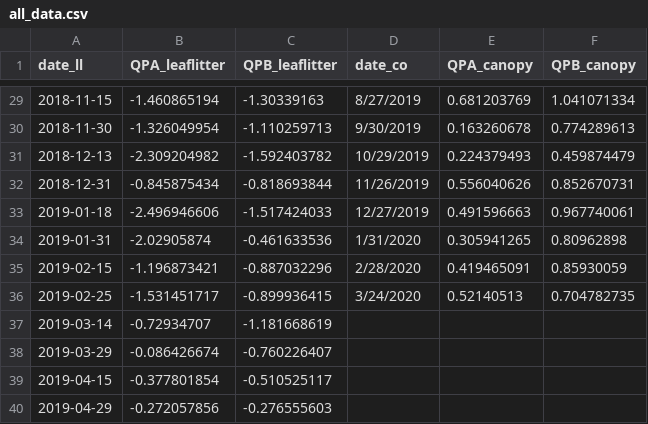
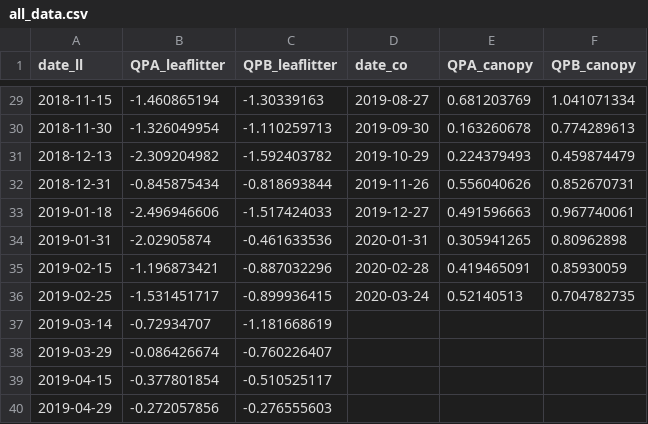
Before and after one commit to PEGutierrezF/StreamStability-IrMaria, a CSV file: data/all_data.csv, drawn as a sheet; only a part is shown, gaps mark what is left out; the diff covers the shown part only.

```diff
--- a/data/all_data.csv
+++ b/data/all_data.csv
@@ -29,9 +29,9 @@ date_ll,QPA_leaflitter,QPB_leaflitter,date_co,QPA_canopy,QPB_canopy
-2018-11-15,-1.460865194,-1.30339163,8/27/2019,0.681203769,1.041071334
-2018-11-30,-1.326049954,-1.110259713,9/30/2019,0.163260678,0.774289613
-2018-12-13,-2.309204982,-1.592403782,10/29/2019,0.224379493,0.459874479
-2018-12-31,-0.845875434,-0.818693844,11/26/2019,0.556040626,0.852670731
-2019-01-18,-2.496946606,-1.517424033,12/27/2019,0.491596663,0.967740061
-2019-01-31,-2.02905874,-0.461633536,1/31/2020,0.305941265,0.80962898
-2019-02-15,-1.196873421,-0.887032296,2/28/2020,0.419465091,0.85930059
-2019-02-25,-1.531451717,-0.899936415,3/24/2020,0.52140513,0.704782735
+2018-11-15,-1.460865194,-1.30339163,2019-08-27,0.681203769,1.041071334
+2018-11-30,-1.326049954,-1.110259713,2019-09-30,0.163260678,0.774289613
+2018-12-13,-2.309204982,-1.592403782,2019-10-29,0.224379493,0.459874479
+2018-12-31,-0.845875434,-0.818693844,2019-11-26,0.556040626,0.852670731
+2019-01-18,-2.496946606,-1.517424033,2019-12-27,0.491596663,0.967740061
+2019-01-31,-2.02905874,-0.461633536,2020-01-31,0.305941265,0.80962898
+2019-02-15,-1.196873421,-0.887032296,2020-02-28,0.419465091,0.85930059
+2019-02-25,-1.531451717,-0.899936415,2020-03-24,0.52140513,0.704782735
 2019-03-14,-0.72934707,-1.181668619,,,
```
Also changed, not shown: 27 edited cells elsewhere in this file, data/Trajectories.csv, 13 other files.
